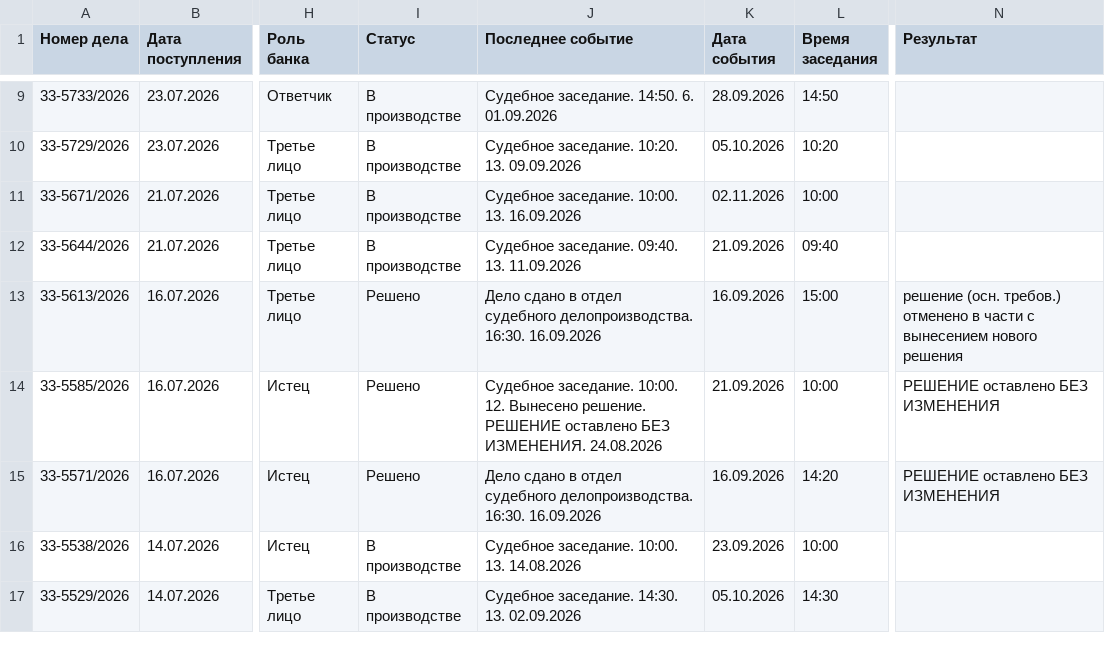
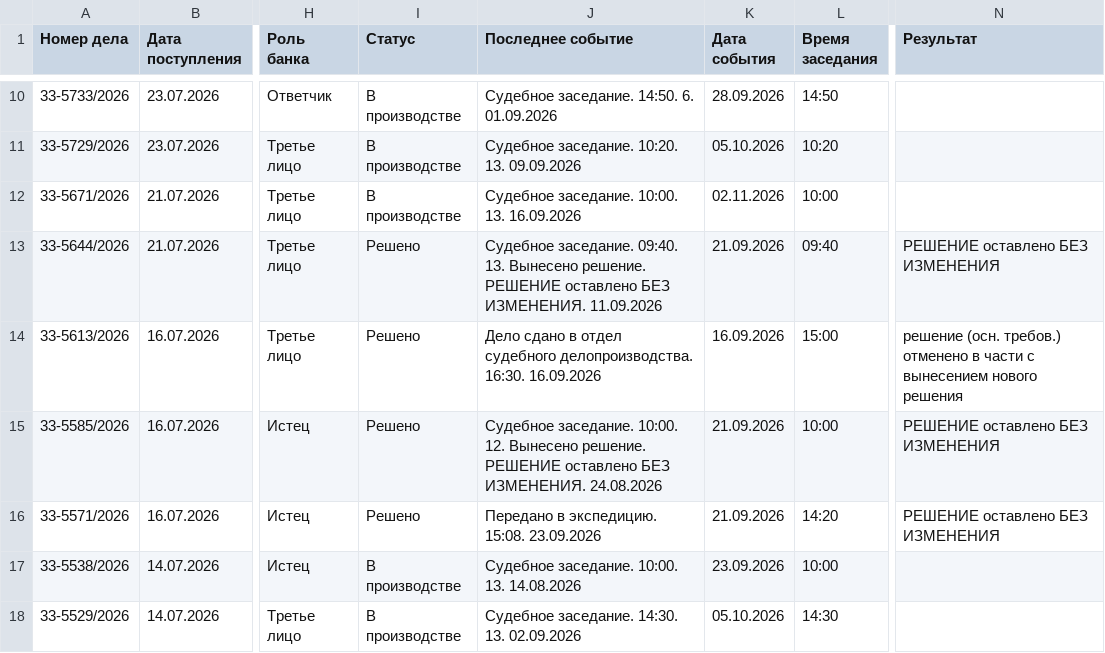
Before and after one commit to SelivanovAS/dashboard-tyumen, a CSV file: data/sberbank_cases.csv, drawn as a sheet; only a part is shown, gaps mark what is left out; addresses are those after the commit; the diff covers the shown part only; the diff names each change by its address in the sheet, - before the commit and + after, or states it on an @@ line.

```diff
--- a/data/sberbank_cases.csv
+++ b/data/sberbank_cases.csv
-I13 (Статус): В производстве
+I13 (Статус): Решено
-J13 (Последнее событие): …09:40. 13. 11.09.2026
+J13 (Последнее событие): …09:40. 13. Вынесено решение. РЕШЕНИЕ оставлено БЕЗ ИЗМЕНЕНИЯ. 11.09.2026
-N13 (Результат): (empty)
+N13 (Результат): РЕШЕНИЕ оставлено БЕЗ ИЗМЕНЕНИЯ
-J16 (Последнее событие): Дело сдано в отдел судебного делопроизводства. 16:30. 16.09.2026
+J16 (Последнее событие): Передано в экспедицию. 15:08. 23.09.2026
-K16 (Дата события): 16.09.2026
+K16 (Дата события): 21.09.2026
```
Also changed, not shown: 1 added row and 15 edited cells elsewhere in this file, data/sberbank_cases_archive.csv, 8 other files.
